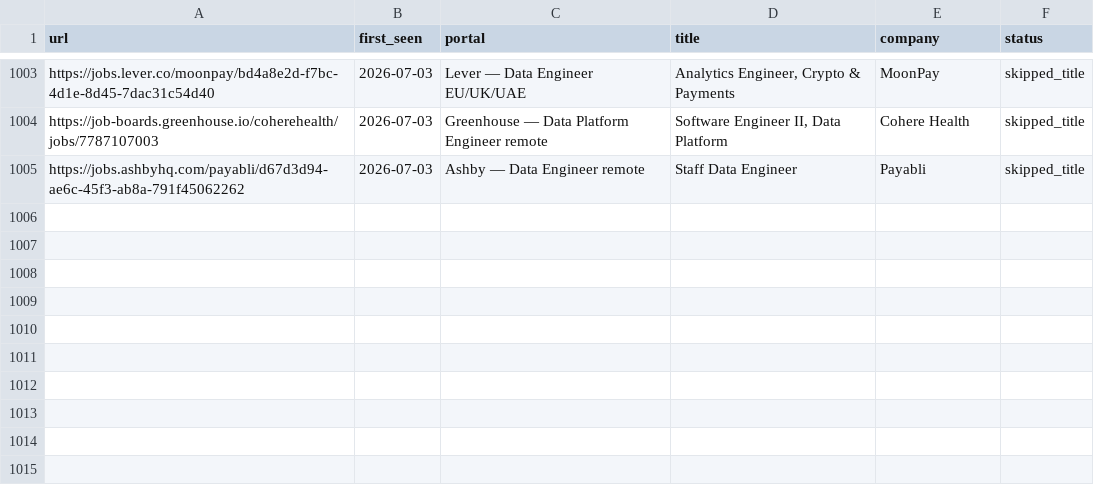
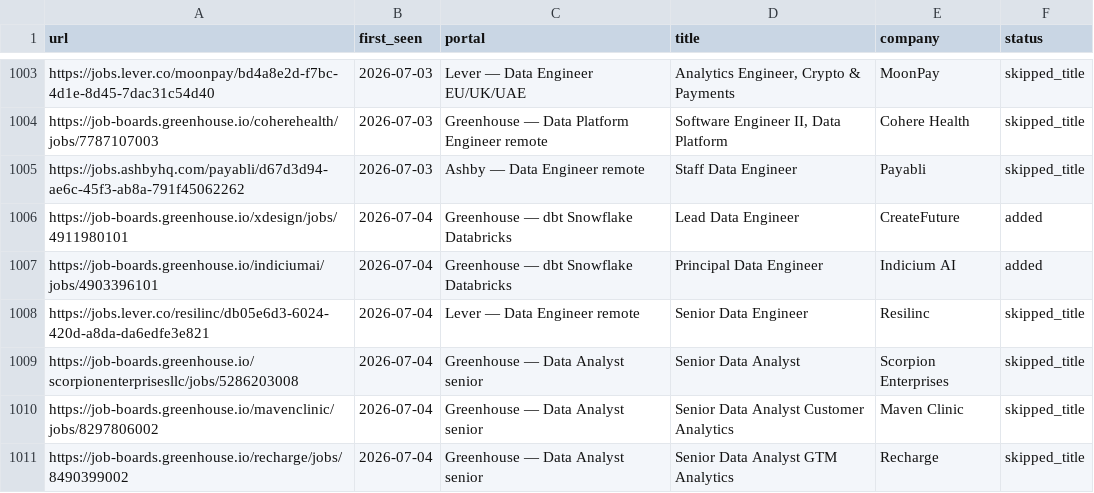
Before and after one commit to MoAshraf10/career-ops, a TSV file: data/scan-history.tsv, drawn as a sheet; only a part is shown, gaps mark what is left out; the diff names each change by its address in the sheet, - before the commit and + after, or states it on an @@ line.

```diff
--- a/data/scan-history.tsv
+++ b/data/scan-history.tsv
+row 1006: https://job-boards.greenhouse.io/xdesign/jobs/4911980101 | 2026-07-04 | Greenhouse — dbt Snowflake Databricks | Lead Data Engineer | CreateFuture | added
+row 1007: https://job-boards.greenhouse.io/indiciumai/jobs/4903396101 | 2026-07-04 | Greenhouse — dbt Snowflake Databricks | Principal Data Engineer | Indicium AI | added
+row 1008: https://jobs.lever.co/resilinc/db05e6d3-6024-420d-a8da-da6edfe3e821 | 2026-07-04 | Lever — Data Engineer remote | Senior Data Engineer | Resilinc | skipped_title
+row 1009: https://job-boards.greenhouse.io/scorpionenterprisesllc/jobs/5286203008 | 2026-07-04 | Greenhouse — Data Analyst senior | Senior Data Analyst | Scorpion Enterprises | skipped_title
+row 1010: https://job-boards.greenhouse.io/mavenclinic/jobs/8297806002 | 2026-07-04 | Greenhouse — Data Analyst senior | Senior Data Analyst Customer Analytics | Maven Clinic | skipped_title
+row 1011: https://job-boards.greenhouse.io/recharge/jobs/8490399002 | 2026-07-04 | Greenhouse — Data Analyst senior | Senior Data Analyst GTM Analytics | Recharge | skipped_title
```
Also changed, not shown: 1 other file.
